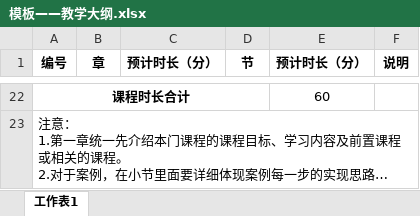
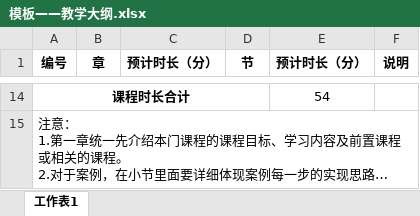
Before and after one commit to silvajs/lecturer, an Excel workbook: canvas-clock/模板——教学大纲.xlsx, sheet 工作表1, drawn as a sheet; only a part is shown, gaps mark what is left out; long unchanged cells end in …; values as stored, in another font and other column widths than the file's, no borders; addresses are those after the commit; the diff covers the shown part only; the diff names each change by its address in the sheet, - before the commit and + after, or states it on an @@ line.

```diff
--- a/canvas-clock/模板——教学大纲.xlsx (sheet 工作表1)
+++ b/canvas-clock/模板——教学大纲.xlsx (sheet 工作表1)
-E14 (预计时长（分）): 60
+E14 (预计时长（分）): 54
```
Also changed, not shown: 7 added rows, 15 removed rows and 10 edited cells elsewhere in this sheet.
